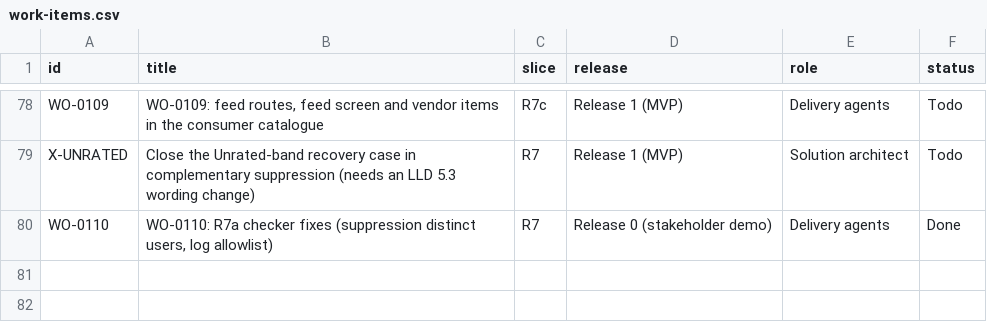
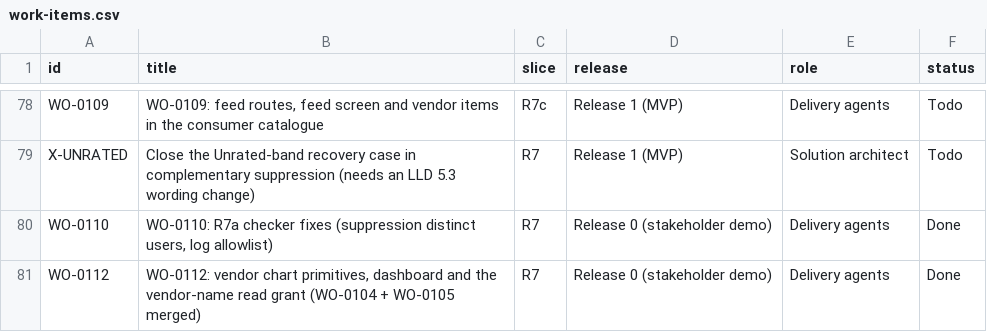
Before and after one commit to ambarishsengupta/sparta, a CSV file: workflow/github/work-items.csv, drawn as a sheet; only a part is shown, gaps mark what is left out.

Commit message:
GitHub items: WO-0112 added

```diff
--- a/workflow/github/work-items.csv
+++ b/workflow/github/work-items.csv
@@ -80 +80,2 @@ X-UNRATED,Close the Unrated-band recovery case in complementary suppression (nee
 WO-0110,"WO-0110: R7a checker fixes (suppression distinct users, log allowlist)",R7,Release 0 (stakeholder demo),Delivery agents,Done
+WO-0112,"WO-0112: vendor chart primitives, dashboard and the vendor-name read grant (WO-0104 + WO-0105 merged)",R7,Release 0 (stakeholder demo),Delivery agents,Done
```
